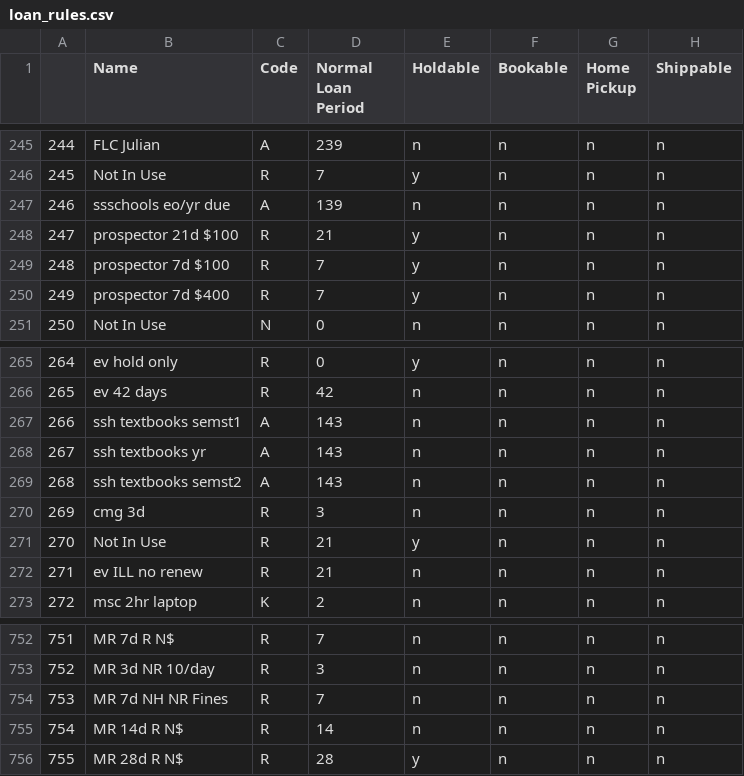
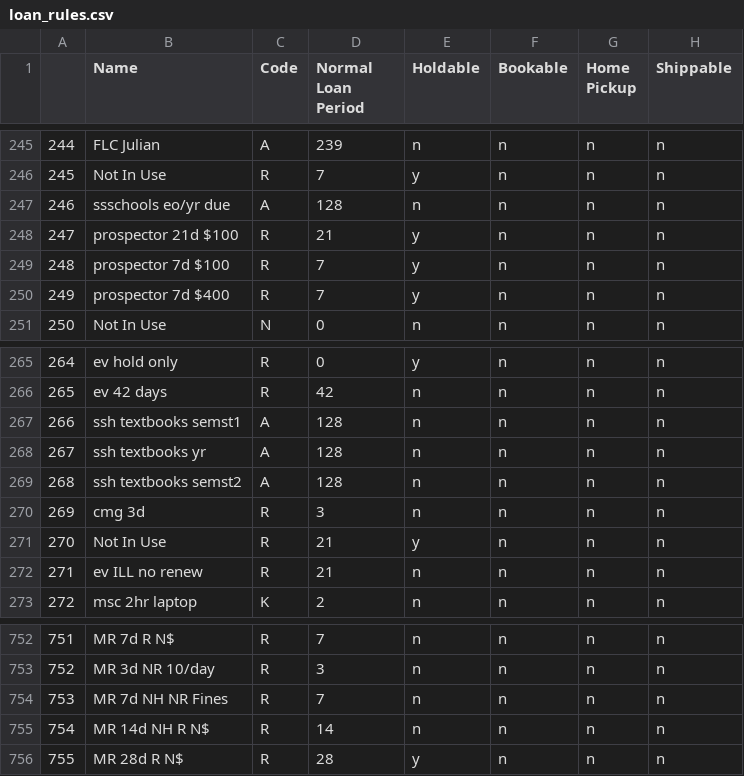
Before and after one commit to MarmotLibraryNetwork/sierraloanrules, a CSV file: loan_rules.csv, drawn as a sheet; only a part is shown, gaps mark what is left out; the diff names each change by its address in the sheet, - before the commit and + after, or states it on an @@ line.

```diff
--- a/loan_rules.csv
+++ b/loan_rules.csv
-D247 (Normal Loan Period): 139
+D247 (Normal Loan Period): 128
-D267:D269 (Normal Loan Period): 143
+D267:D269 (Normal Loan Period): 128
-B755 (Name): MR 14d R N$
+B755 (Name): MR 14d NH R N$
```
Also changed, not shown: flatirons/fl_loan_rules.csv, flatirons/fl_lrdt.csv, 1 other file.
